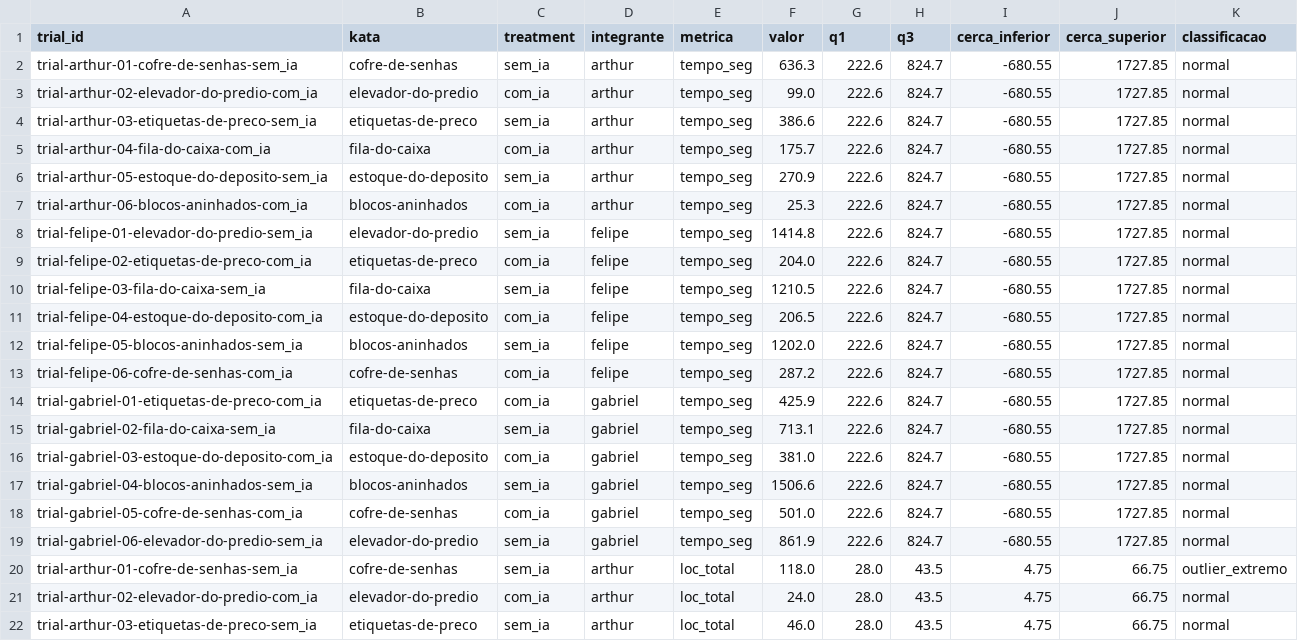
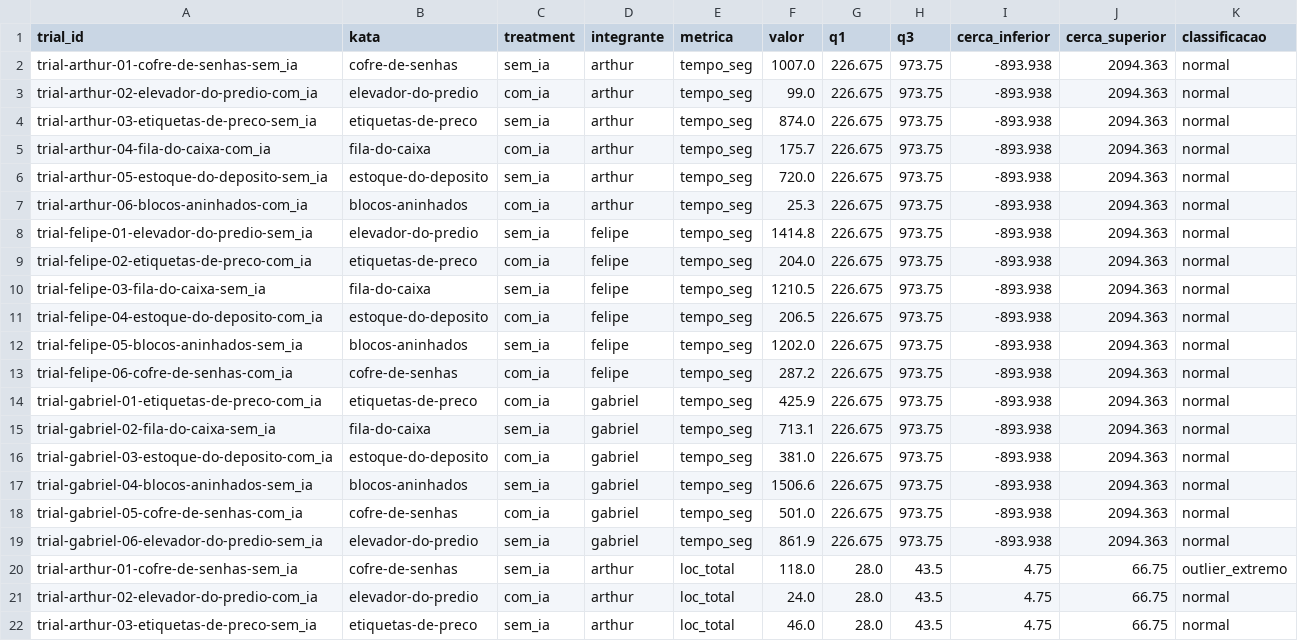
Before and after one commit to Lab-Experimentao/Lab02-AssistentesDeIA, a CSV file: results/outliers.csv, drawn as a sheet; only a part is shown.

```diff
--- a/results/outliers.csv
+++ b/results/outliers.csv
@@ -1,20 +1,20 @@
 trial_id,kata,treatment,integrante,metrica,valor,q1,q3,cerca_inferior,cerca_superior,classificacao
-trial-arthur-01-cofre-de-senhas-sem_ia,cofre-de-senhas,sem_ia,arthur,tempo_seg,636.3,222.6,824.7,-680.55,1727.85,normal
-trial-arthur-02-elevador-do-predio-com_ia,elevador-do-predio,com_ia,arthur,tempo_seg,99.0,222.6,824.7,-680.55,1727.85,normal
-trial-arthur-03-etiquetas-de-preco-sem_ia,etiquetas-de-preco,sem_ia,arthur,tempo_seg,386.6,222.6,824.7,-680.55,1727.85,normal
-trial-arthur-04-fila-do-caixa-com_ia,fila-do-caixa,com_ia,arthur,tempo_seg,175.7,222.6,824.7,-680.55,1727.85,normal
-trial-arthur-05-estoque-do-deposito-sem_ia,estoque-do-deposito,sem_ia,arthur,tempo_seg,270.9,222.6,824.7,-680.55,1727.85,normal
-trial-arthur-06-blocos-aninhados-com_ia,blocos-aninhados,com_ia,arthur,tempo_seg,25.3,222.6,824.7,-680.55,1727.85,normal
-trial-felipe-01-elevador-do-predio-sem_ia,elevador-do-predio,sem_ia,felipe,tempo_seg,1414.8,222.6,824.7,-680.55,1727.85,normal
-trial-felipe-02-etiquetas-de-preco-com_ia,etiquetas-de-preco,com_ia,felipe,tempo_seg,204.0,222.6,824.7,-680.55,1727.85,normal
-trial-felipe-03-fila-do-caixa-sem_ia,fila-do-caixa,sem_ia,felipe,tempo_seg,1210.5,222.6,824.7,-680.55,1727.85,normal
-trial-felipe-04-estoque-do-deposito-com_ia,estoque-do-deposito,com_ia,felipe,tempo_seg,206.5,222.6,824.7,-680.55,1727.85,normal
-trial-felipe-05-blocos-aninhados-sem_ia,blocos-aninhados,sem_ia,felipe,tempo_seg,1202.0,222.6,824.7,-680.55,1727.85,normal
-trial-felipe-06-cofre-de-senhas-com_ia,cofre-de-senhas,com_ia,felipe,tempo_seg,287.2,222.6,824.7,-680.55,1727.85,normal
-trial-gabriel-01-etiquetas-de-preco-com_ia,etiquetas-de-preco,com_ia,gabriel,tempo_seg,425.9,222.6,824.7,-680.55,1727.85,normal
-trial-gabriel-02-fila-do-caixa-sem_ia,fila-do-caixa,sem_ia,gabriel,tempo_seg,713.1,222.6,824.7,-680.55,1727.85,normal
-trial-gabriel-03-estoque-do-deposito-com_ia,estoque-do-deposito,com_ia,gabriel,tempo_seg,381.0,222.6,824.7,-680.55,1727.85,normal
-trial-gabriel-04-blocos-aninhados-sem_ia,blocos-aninhados,sem_ia,gabriel,tempo_seg,1506.6,222.6,824.7,-680.55,1727.85,normal
-trial-gabriel-05-cofre-de-senhas-com_ia,cofre-de-senhas,com_ia,gabriel,tempo_seg,501.0,222.6,824.7,-680.55,1727.85,normal
-trial-gabriel-06-elevador-do-predio-sem_ia,elevador-do-predio,sem_ia,gabriel,tempo_seg,861.9,222.6,824.7,-680.55,1727.85,normal
+trial-arthur-01-cofre-de-senhas-sem_ia,cofre-de-senhas,sem_ia,arthur,tempo_seg,1007.0,226.675,973.75,-893.938,2094.363,normal
+trial-arthur-02-elevador-do-predio-com_ia,elevador-do-predio,com_ia,arthur,tempo_seg,99.0,226.675,973.75,-893.938,2094.363,normal
+trial-arthur-03-etiquetas-de-preco-sem_ia,etiquetas-de-preco,sem_ia,arthur,tempo_seg,874.0,226.675,973.75,-893.938,2094.363,normal
+trial-arthur-04-fila-do-caixa-com_ia,fila-do-caixa,com_ia,arthur,tempo_seg,175.7,226.675,973.75,-893.938,2094.363,normal
+trial-arthur-05-estoque-do-deposito-sem_ia,estoque-do-deposito,sem_ia,arthur,tempo_seg,720.0,226.675,973.75,-893.938,2094.363,normal
+trial-arthur-06-blocos-aninhados-com_ia,blocos-aninhados,com_ia,arthur,tempo_seg,25.3,226.675,973.75,-893.938,2094.363,normal
+trial-felipe-01-elevador-do-predio-sem_ia,elevador-do-predio,sem_ia,felipe,tempo_seg,1414.8,226.675,973.75,-893.938,2094.363,normal
+trial-felipe-02-etiquetas-de-preco-com_ia,etiquetas-de-preco,com_ia,felipe,tempo_seg,204.0,226.675,973.75,-893.938,2094.363,normal
+trial-felipe-03-fila-do-caixa-sem_ia,fila-do-caixa,sem_ia,felipe,tempo_seg,1210.5,226.675,973.75,-893.938,2094.363,normal
+trial-felipe-04-estoque-do-deposito-com_ia,estoque-do-deposito,com_ia,felipe,tempo_seg,206.5,226.675,973.75,-893.938,2094.363,normal
+trial-felipe-05-blocos-aninhados-sem_ia,blocos-aninhados,sem_ia,felipe,tempo_seg,1202.0,226.675,973.75,-893.938,2094.363,normal
+trial-felipe-06-cofre-de-senhas-com_ia,cofre-de-senhas,com_ia,felipe,tempo_seg,287.2,226.675,973.75,-893.938,2094.363,normal
+trial-gabriel-01-etiquetas-de-preco-com_ia,etiquetas-de-preco,com_ia,gabriel,tempo_seg,425.9,226.675,973.75,-893.938,2094.363,normal
+trial-gabriel-02-fila-do-caixa-sem_ia,fila-do-caixa,sem_ia,gabriel,tempo_seg,713.1,226.675,973.75,-893.938,2094.363,normal
+trial-gabriel-03-estoque-do-deposito-com_ia,estoque-do-deposito,com_ia,gabriel,tempo_seg,381.0,226.675,973.75,-893.938,2094.363,normal
+trial-gabriel-04-blocos-aninhados-sem_ia,blocos-aninhados,sem_ia,gabriel,tempo_seg,1506.6,226.675,973.75,-893.938,2094.363,normal
+trial-gabriel-05-cofre-de-senhas-com_ia,cofre-de-senhas,com_ia,gabriel,tempo_seg,501.0,226.675,973.75,-893.938,2094.363,normal
+trial-gabriel-06-elevador-do-predio-sem_ia,elevador-do-predio,sem_ia,gabriel,tempo_seg,861.9,226.675,973.75,-893.938,2094.363,normal
 trial-arthur-01-cofre-de-senhas-sem_ia,cofre-de-senhas,sem_ia,arthur,loc_total,118.0,28.0,43.5,4.75,66.75,outlier_extremo
```
Also changed, not shown: results/analise_rq1_rq2.csv, results/correlacao_tempo_violacoes.csv, 14 other files.
